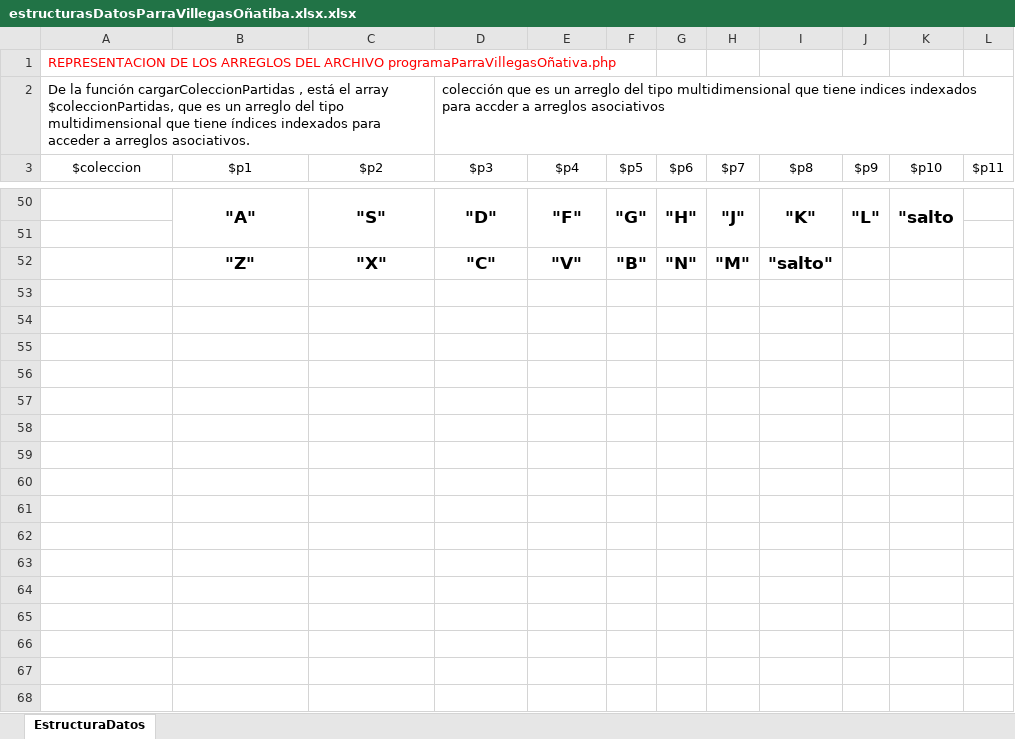
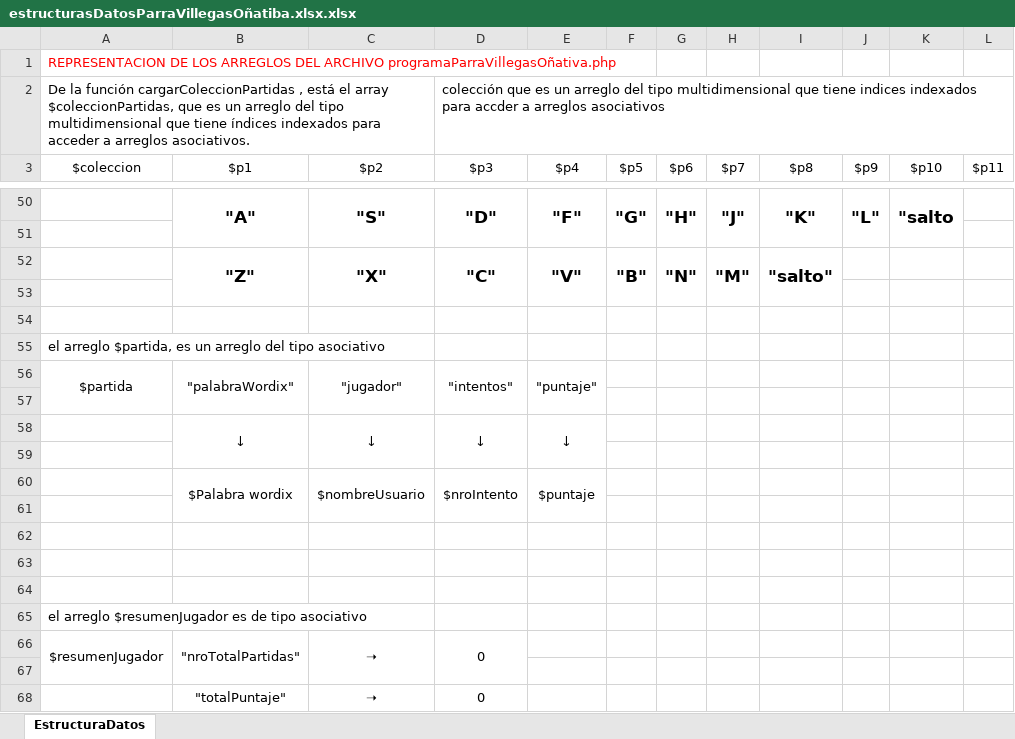
Before and after one commit to darnok45/wordix, an Excel workbook: estructurasDatosParraVillegasOñatiba.xlsx.xlsx, sheet EstructuraDatos, drawn as a sheet; only a part is shown, gaps mark what is left out; values as stored, in another font and other column widths than the file's, no borders; rows hold the shown columns only; the diff covers the shown part only; the diff names each change by its address in the sheet, - before the commit and + after, or states it on an @@ line.

Commit message:
cambios en el excel

```diff
--- a/estructurasDatosParraVillegasOñatiba.xlsx.xlsx (sheet EstructuraDatos)
+++ b/estructurasDatosParraVillegasOñatiba.xlsx.xlsx (sheet EstructuraDatos)
+B52:B53 merged
+C52:C53 merged
+D52:D53 merged
+E52:E53 merged
+F52:F53 merged
+G52:G53 merged
+H52:H53 merged
+I52:I53 merged
+row 53: (empty)
+row 54: (empty)
@@ row 26 moved to row 55: el arreglo $partida, es un arreglo del t… @@
@@ row 27 moved to row 56: $partida @@
+row 57: (empty)
+row 58:  | ↓ | ↓ | ↓ | ↓
+row 59: (empty)
+row 60:  | $Palabra wordix | $nombreUsuario | $nroIntento | $puntaje
+row 61: (empty)
+row 62: (empty)
+row 63: (empty)
+row 64: (empty)
+row 65: el arreglo $resumenJugador es de tipo asociativo
+row 66: $resumenJugador | "nroTotalPartidas" | ➝ | 0
+row 67: (empty)
+row 68:  | "totalPuntaje" | ➝ | 0
```
Also changed, not shown: 18 added rows, 4 edited cells and merged cells elsewhere in this sheet.
